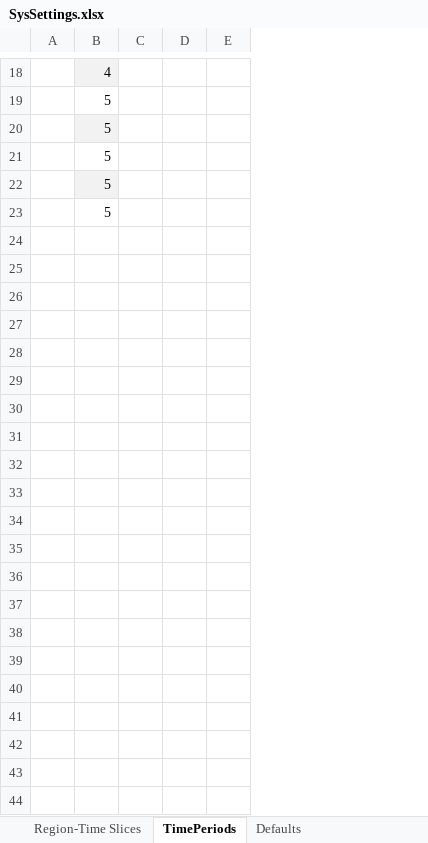
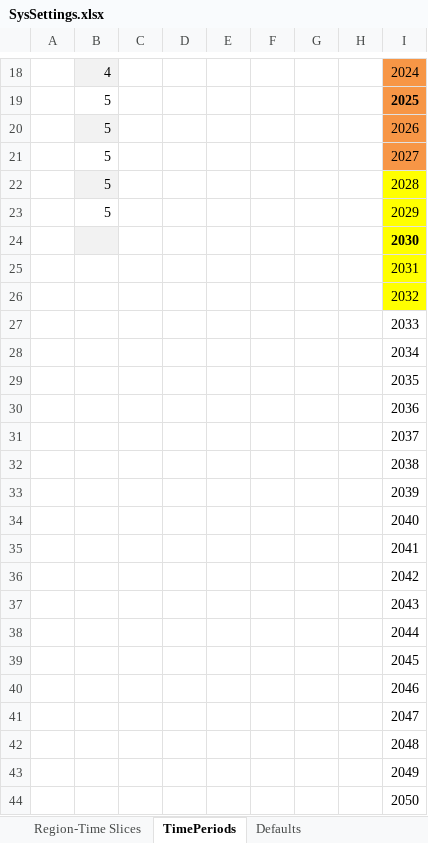
Before and after one commit to GALALORENZO/TIMES, an Excel workbook: SysSettings.xlsx, sheet TimePeriods, drawn as a sheet; only a part is shown, gaps mark what is left out; values as stored, in another font and other column widths than the file's, no borders; the diff names each change by its address in the sheet, - before the commit and + after, or states it on an @@ line.

```diff
--- a/SysSettings.xlsx (sheet TimePeriods)
+++ b/SysSettings.xlsx (sheet TimePeriods)
+column F, empty
+column G, empty
+column H, empty
+column I, rows 18-23: 2024 | 2025 | 2026 | 2027 | 2028 | 2029
+row 24:  |  |  |  |  |  |  |  | 2030
+row 25:  |  |  |  |  |  |  |  | 2031
+row 26:  |  |  |  |  |  |  |  | 2032
+row 27:  |  |  |  |  |  |  |  | 2033
+row 28:  |  |  |  |  |  |  |  | 2034
+row 29:  |  |  |  |  |  |  |  | 2035
+row 30:  |  |  |  |  |  |  |  | 2036
+row 31:  |  |  |  |  |  |  |  | 2037
+row 32:  |  |  |  |  |  |  |  | 2038
+row 33:  |  |  |  |  |  |  |  | 2039
+row 34:  |  |  |  |  |  |  |  | 2040
+row 35:  |  |  |  |  |  |  |  | 2041
+row 36:  |  |  |  |  |  |  |  | 2042
+row 37:  |  |  |  |  |  |  |  | 2043
+row 38:  |  |  |  |  |  |  |  | 2044
+row 39:  |  |  |  |  |  |  |  | 2045
+row 40:  |  |  |  |  |  |  |  | 2046
+row 41:  |  |  |  |  |  |  |  | 2047
+row 42:  |  |  |  |  |  |  |  | 2048
+row 43:  |  |  |  |  |  |  |  | 2049
+row 44:  |  |  |  |  |  |  |  | 2050
```
Also changed, not shown: sheet Constants, formulas that keep their value.
